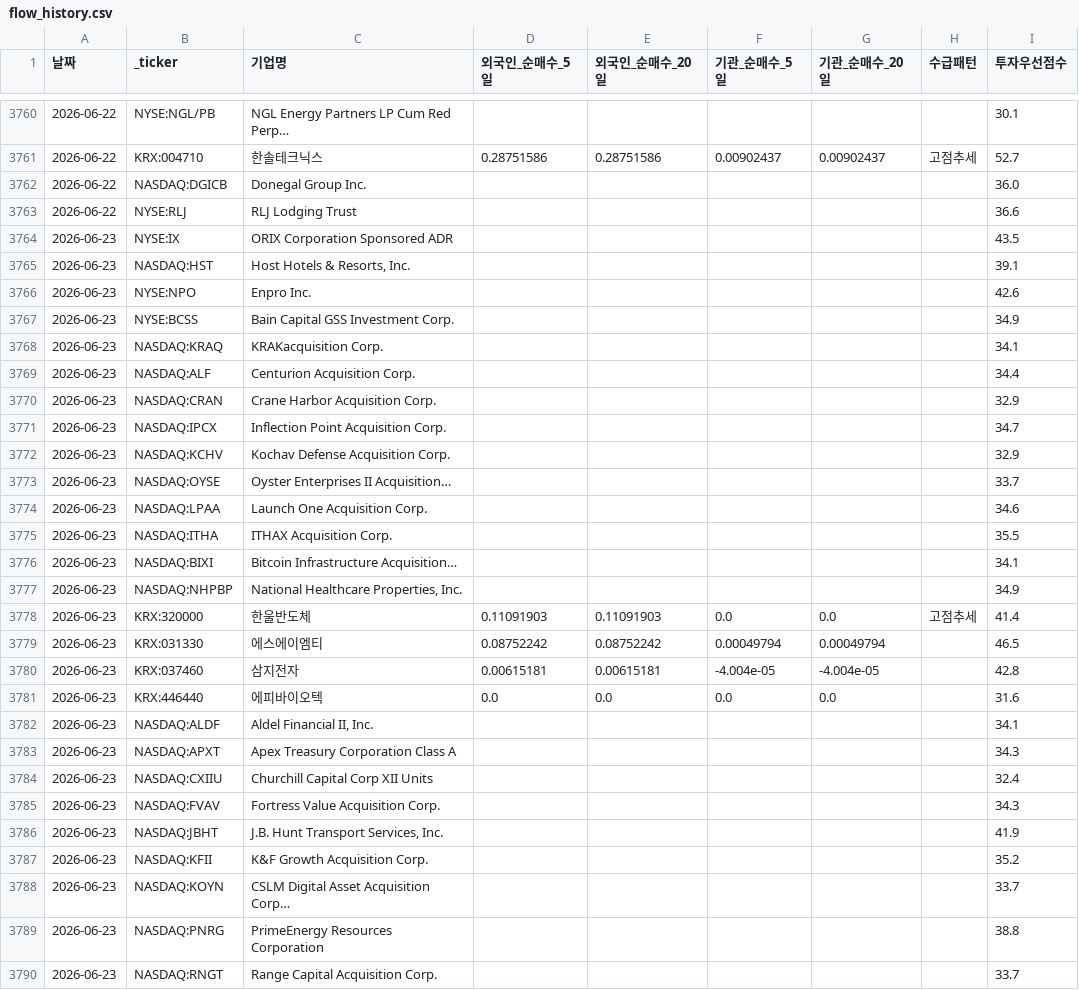
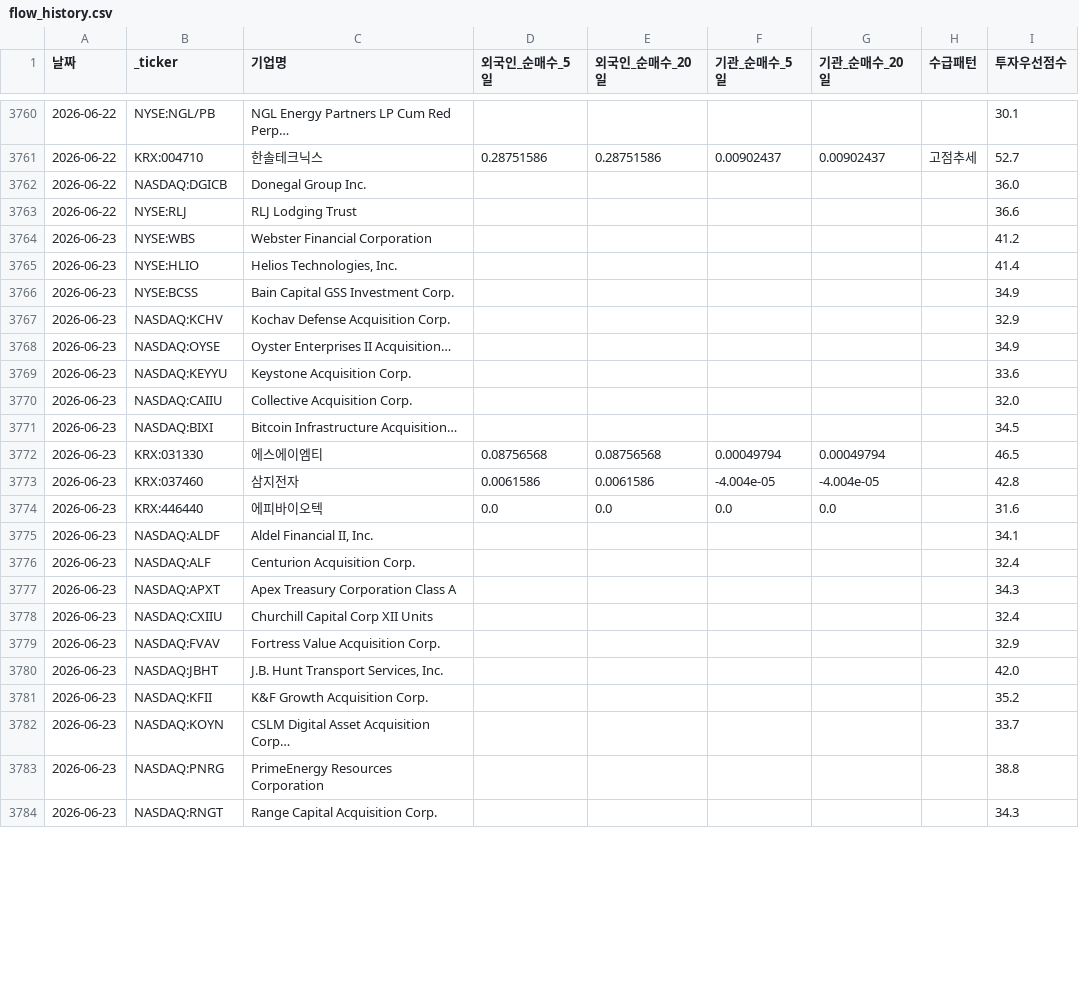
Before and after one commit to dicacros-gif/claude, a CSV file: data/flow_history.csv, drawn as a sheet; only a part is shown, gaps mark what is left out; the diff covers the shown part only.

```diff
--- a/data/flow_history.csv
+++ b/data/flow_history.csv
@@ -3763,25 +3763,19 @@
 2026-06-22,NYSE:RLJ,RLJ Lodging Trust,,,,,,36.6
-2026-06-23,NYSE:IX,ORIX Corporation Sponsored ADR,,,,,,43.5
-2026-06-23,NASDAQ:HST,"Host Hotels & Resorts, Inc.",,,,,,39.1
-2026-06-23,NYSE:NPO,Enpro Inc.,,,,,,42.6
+2026-06-23,NYSE:WBS,Webster Financial Corporation,,,,,,41.2
+2026-06-23,NYSE:HLIO,"Helios Technologies, Inc.",,,,,,41.4
 2026-06-23,NYSE:BCSS,Bain Capital GSS Investment Corp.,,,,,,34.9
-2026-06-23,NASDAQ:KRAQ,KRAKacquisition Corp.,,,,,,34.1
-2026-06-23,NASDAQ:ALF,Centurion Acquisition Corp.,,,,,,34.4
-2026-06-23,NASDAQ:CRAN,Crane Harbor Acquisition Corp.,,,,,,32.9
-2026-06-23,NASDAQ:IPCX,Inflection Point Acquisition Corp.,,,,,,34.7
 2026-06-23,NASDAQ:KCHV,Kochav Defense Acquisition Corp.,,,,,,32.9
-2026-06-23,NASDAQ:OYSE,Oyster Enterprises II Acquisition…,,,,,,33.7
-2026-06-23,NASDAQ:LPAA,Launch One Acquisition Corp.,,,,,,34.6
-2026-06-23,NASDAQ:ITHA,ITHAX Acquisition Corp.,,,,,,35.5
-2026-06-23,NASDAQ:BIXI,Bitcoin Infrastructure Acquisition…,,,,,,34.1
-2026-06-23,NASDAQ:NHPBP,"National Healthcare Properties, Inc.",,,,,,34.9
-2026-06-23,KRX:320000,한울반도체,0.11091903,0.11091903,0.0,0.0,고점추세,41.4
-2026-06-23,KRX:031330,에스에이엠티,0.08752242,0.08752242,0.00049794,0.00049794,,46.5
-2026-06-23,KRX:037460,삼지전자,0.00615181,0.00615181,-4.004e-05,-4.004e-05,,42.8
+2026-06-23,NASDAQ:OYSE,Oyster Enterprises II Acquisition…,,,,,,34.9
+2026-06-23,NASDAQ:KEYYU,Keystone Acquisition Corp.,,,,,,33.6
+2026-06-23,NASDAQ:CAIIU,Collective Acquisition Corp.,,,,,,32.0
+2026-06-23,NASDAQ:BIXI,Bitcoin Infrastructure Acquisition…,,,,,,34.5
+2026-06-23,KRX:031330,에스에이엠티,0.08756568,0.08756568,0.00049794,0.00049794,,46.5
+2026-06-23,KRX:037460,삼지전자,0.0061586,0.0061586,-4.004e-05,-4.004e-05,,42.8
 2026-06-23,KRX:446440,에피바이오텍,0.0,0.0,0.0,0.0,,31.6
 2026-06-23,NASDAQ:ALDF,"Aldel Financial II, Inc.",,,,,,34.1
+2026-06-23,NASDAQ:ALF,Centurion Acquisition Corp.,,,,,,32.4
 2026-06-23,NASDAQ:APXT,Apex Treasury Corporation Class A,,,,,,34.3
 2026-06-23,NASDAQ:CXIIU,Churchill Capital Corp XII Units,,,,,,32.4
-2026-06-23,NASDAQ:FVAV,Fortress Value Acquisition Corp.,,,,,,34.3
-2026-06-23,NASDAQ:JBHT,"J.B. Hunt Transport Services, Inc.",,,,,,41.9
+2026-06-23,NASDAQ:FVAV,Fortress Value Acquisition Corp.,,,,,,32.9
+2026-06-23,NASDAQ:JBHT,"J.B. Hunt Transport Services, Inc.",,,,,,42.0
 2026-06-23,NASDAQ:KFII,K&F Growth Acquisition Corp.,,,,,,35.2
@@ -3789,2 +3783,2 @@
 2026-06-23,NASDAQ:PNRG,PrimeEnergy Resources Corporation,,,,,,38.8
-2026-06-23,NASDAQ:RNGT,Range Capital Acquisition Corp.,,,,,,33.7
+2026-06-23,NASDAQ:RNGT,Range Capital Acquisition Corp.,,,,,,34.3
```
Also changed, not shown: 9 added rows and 86 edited cells elsewhere in this file, data/insider_buys_cache.csv, data/market_index_cache.csv, 5 other files.
